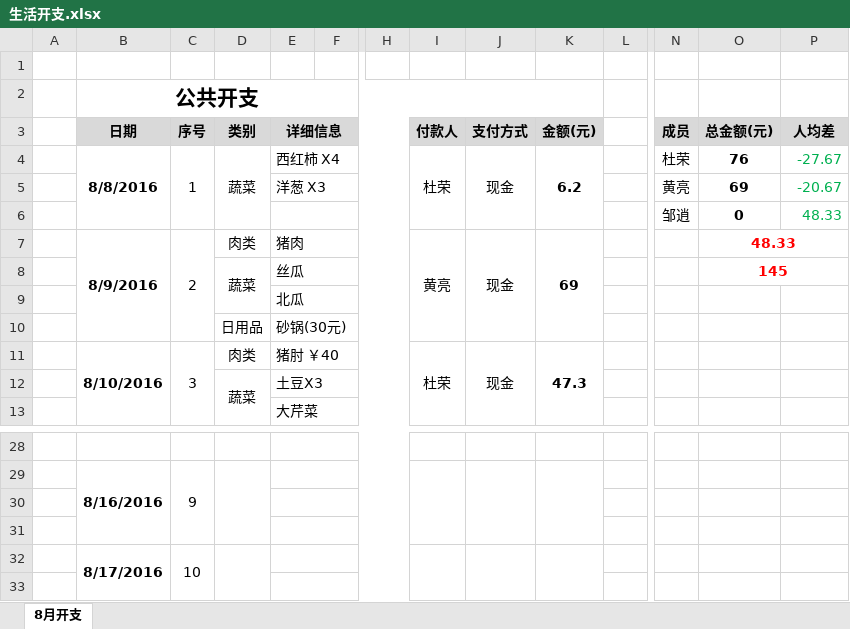
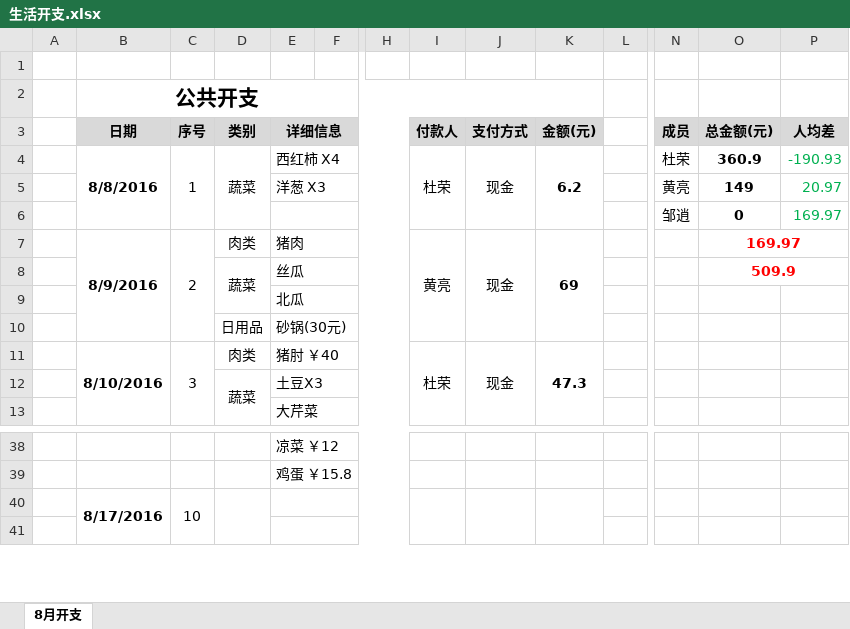
Before and after one commit to durong999/zsdy-stuty, an Excel workbook: Document/生活/生活开支.xlsx, sheet 8月开支, drawn as a sheet; only a part is shown, gaps mark what is left out; values as stored, in another font and other column widths than the file's, no borders; removed rows and columns are numbered as before the commit, all else as after; rows hold the shown columns only; the diff covers the shown part only; the diff names each change by its address in the sheet, - before the commit and + after, or states it on an @@ line.

```diff
--- a/Document/生活/生活开支.xlsx (sheet 8月开支)
+++ b/Document/生活/生活开支.xlsx (sheet 8月开支)
-O4: 76
+O4: 360.9
-P4: -27.67
+P4: -190.93
-O5: 69
+O5: 149
-P5: -20.67
+P5: 20.97
-P6: 48.33
+P6: 169.97
-O7: 48.33
+O7: 169.97
-O8: 145
+O8: 509.9
-E38: (empty)
+E38: 凉菜 ￥12
-row 29:  | 8/16/2016 | 9
-E39: (empty)
+E39: 鸡蛋 ￥15.8
-row 31: (empty)
```
Also changed, not shown: 13 added rows, 3 removed rows, 16 edited cells and merged cells elsewhere in this sheet, formulas that keep their value.
